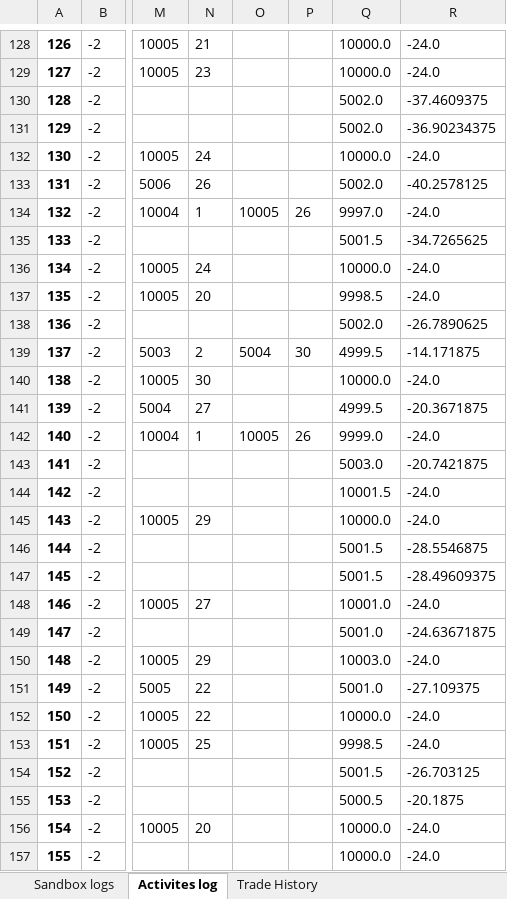
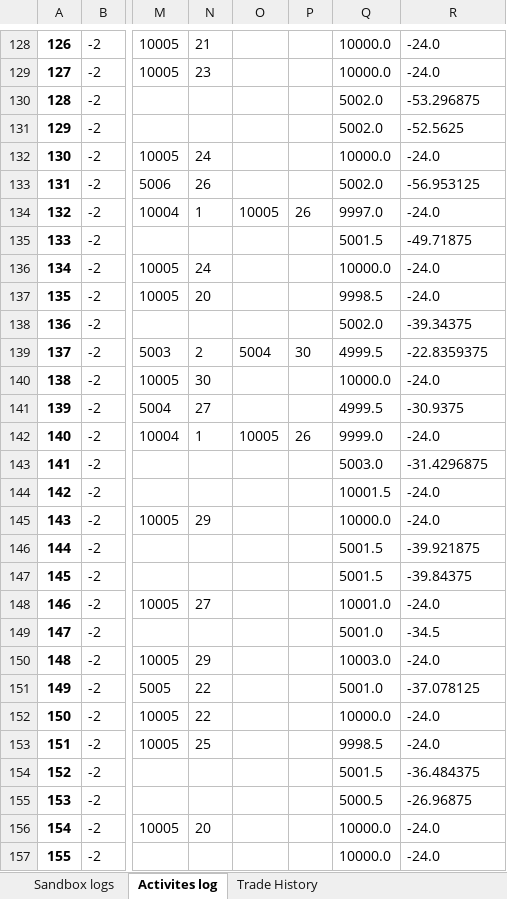
Before and after one commit to JustinMyers/prosperity_2, an Excel workbook: experiments/log_file_parser/prosperity_log.xlsx, sheet Activites log, drawn as a sheet; only a part is shown, gaps mark what is left out; values as stored, in another font and other column widths than the file's, no borders; the diff covers the shown part only; the diff names each change by its address in the sheet, - before the commit and + after, or states it on an @@ line.

```diff
--- a/experiments/log_file_parser/prosperity_log.xlsx (sheet Activites log)
+++ b/experiments/log_file_parser/prosperity_log.xlsx (sheet Activites log)
-R130: -37.4609375
+R130: -53.296875
-R131: -36.90234375
+R131: -52.5625
-R133: -40.2578125
+R133: -56.953125
-R135: -34.7265625
+R135: -49.71875
-R138: -26.7890625
+R138: -39.34375
-R139: -14.171875
+R139: -22.8359375
-R141: -20.3671875
+R141: -30.9375
-R143: -20.7421875
+R143: -31.4296875
-R146: -28.5546875
+R146: -39.921875
-R147: -28.49609375
+R147: -39.84375
-R149: -24.63671875
+R149: -34.5
-R151: -27.109375
+R151: -37.078125
-R154: -26.703125
+R154: -36.484375
-R155: -20.1875
+R155: -26.96875
```
Also changed, not shown: 1938 edited cells elsewhere in this sheet, sheet Sandbox logs, sheet Trade History, 6 other files.
